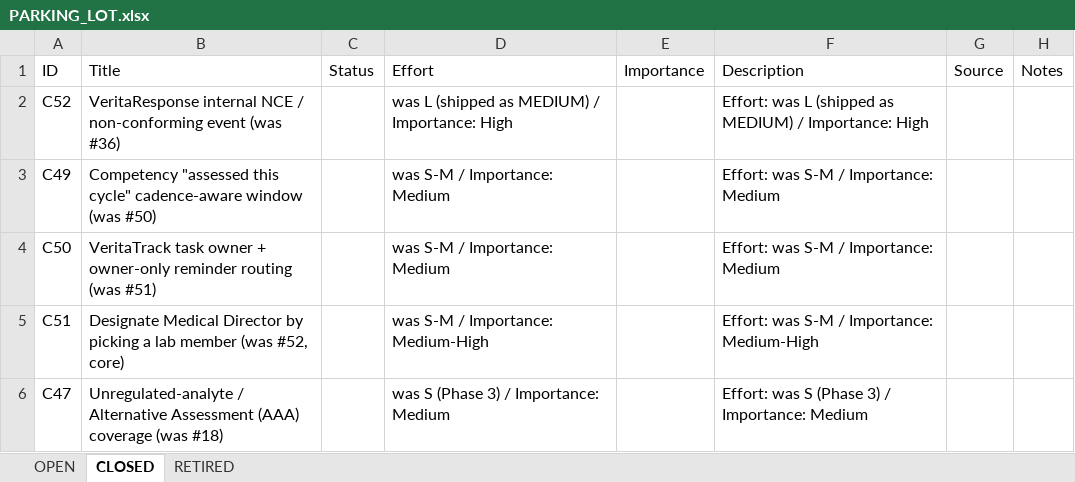
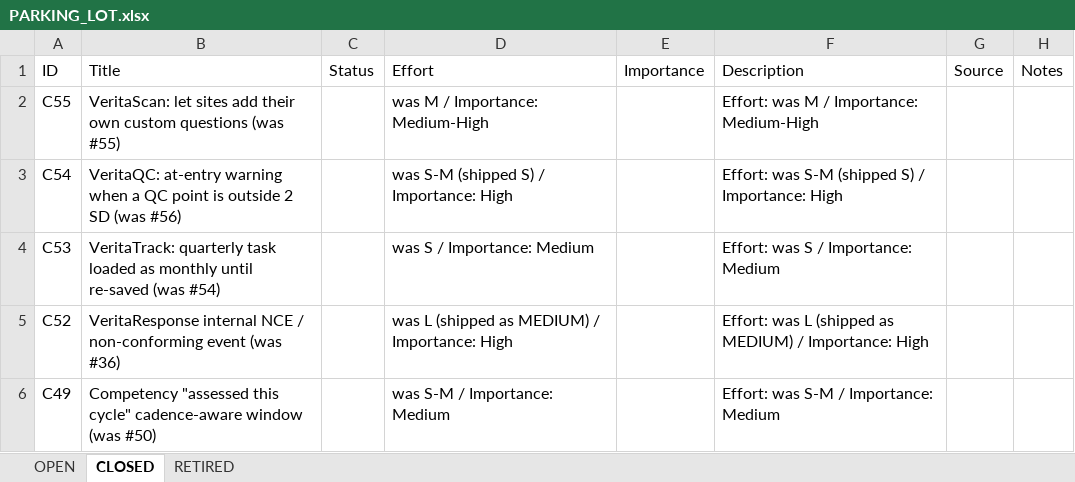
Before and after one commit to mav40121/veritas-lab-services, an Excel workbook: PARKING_LOT.xlsx, sheet CLOSED, drawn as a sheet; only a part is shown; the shorter side is filled out with more unchanged rows; values as stored, in another font and other column widths than the file's, no cell formats; the diff names each change by its address in the sheet, - before the commit and + after, or states it on an @@ line.

```diff
--- a/PARKING_LOT.xlsx (sheet CLOSED)
+++ b/PARKING_LOT.xlsx (sheet CLOSED)
+row 2: C55 | VeritaScan: let sites add their own custom questions (was #55) |  | was M / Importance: Medium-High |  | Effort: was M / Importance: Medium-High
+row 3: C54 | VeritaQC: at-entry warning when a QC point is outside 2 SD (was #56) |  | was S-M (shipped S) / Importance: High |  | Effort: was S-M (shipped S) / Importance: High
+row 4: C53 | VeritaTrack: quarterly task loaded as monthly until re-saved (was #54) |  | was S / Importance: Medium |  | Effort: was S / Importance: Medium
```
Also changed, not shown: sheet OPEN, cell formats, 1 other file.
